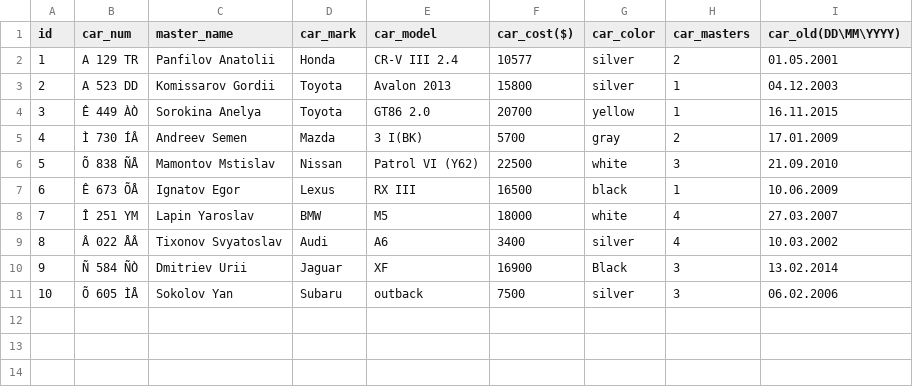
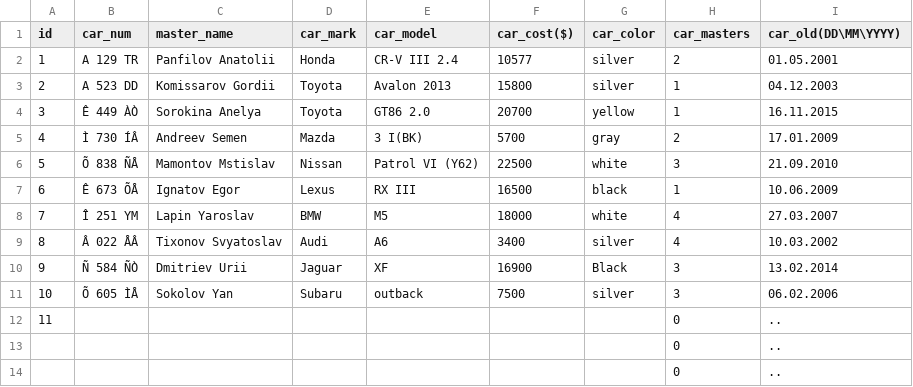
Before and after one commit to WIN-1-20-5/coursework-1, a CSV file: dataset.csv, drawn as a sheet; the diff names each change by its address in the sheet, - before the commit and + after, or states it on an @@ line.

```diff
--- a/dataset.csv
+++ b/dataset.csv
+row 12: 11 |  |  |  |  |  |  | 0 | ..
+row 13:  |  |  |  |  |  |  | 0 | ..
+row 14:  |  |  |  |  |  |  | 0 | ..
```
Also changed, not shown: 1 other file.
